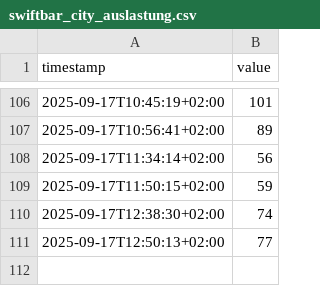
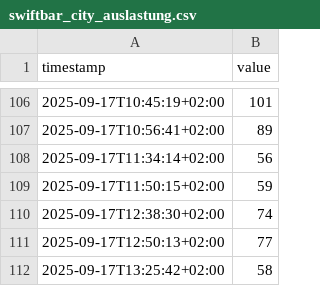
Before and after one commit to twombli-rgb/city-auslastung, a CSV file: swiftbar_city_auslastung.csv, drawn as a sheet; only a part is shown, gaps mark what is left out; the diff names each change by its address in the sheet, - before the commit and + after, or states it on an @@ line.

```diff
--- a/swiftbar_city_auslastung.csv
+++ b/swiftbar_city_auslastung.csv
+row 112: 2025-09-17T13:25:42+02:00 | 58
```
